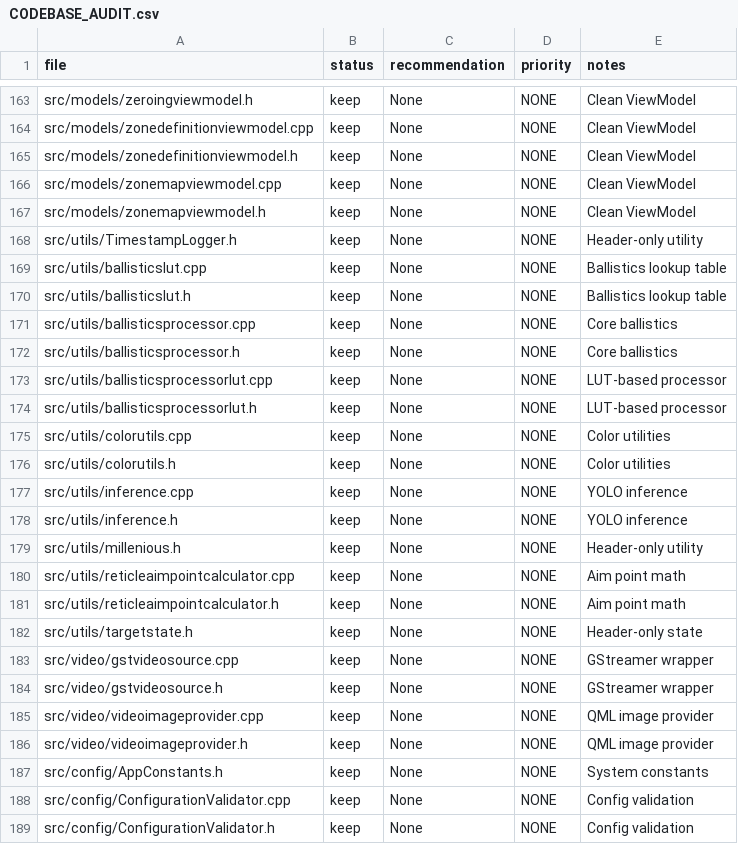
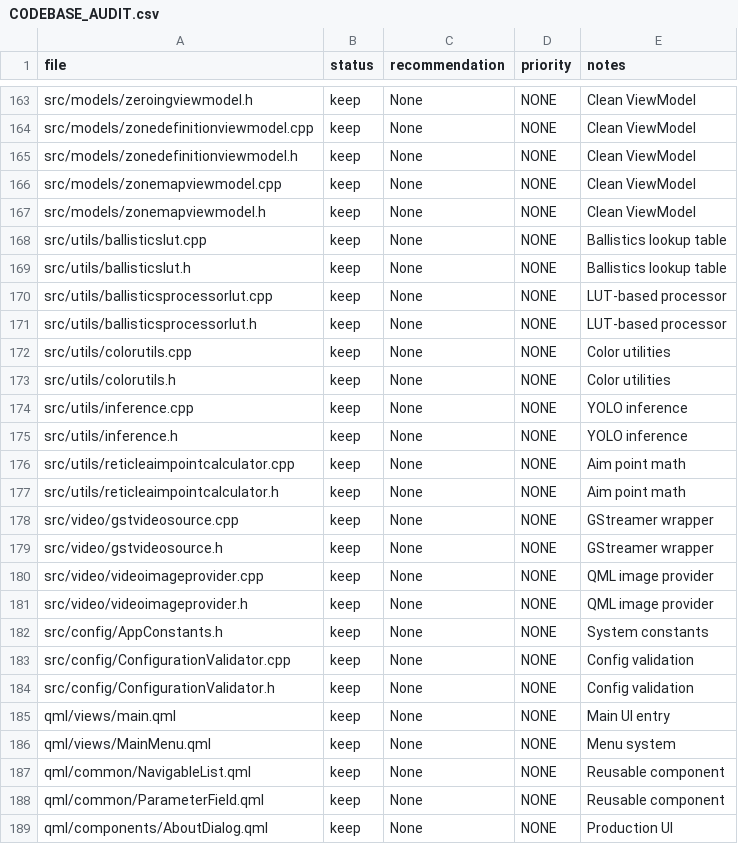
Before and after one commit to ietamaher/El-7aress-Project-Prod, a CSV file: docs/CODEBASE_AUDIT.csv, drawn as a sheet; only a part is shown, gaps mark what is left out; the shorter side is filled out with more unchanged rows; the diff names each change by its address in the sheet, - before the commit and + after, or states it on an @@ line.

```diff
--- a/docs/CODEBASE_AUDIT.csv
+++ b/docs/CODEBASE_AUDIT.csv
-row 168: src/utils/TimestampLogger.h | keep | None | NONE | Header-only utility
-row 171: src/utils/ballisticsprocessor.cpp | keep | None | NONE | Core ballistics
-row 172: src/utils/ballisticsprocessor.h | keep | None | NONE | Core ballistics
-row 179: src/utils/millenious.h | keep | None | NONE | Header-only utility
-row 182: src/utils/targetstate.h | keep | None | NONE | Header-only state
```
Also changed, not shown: 13 other files.
